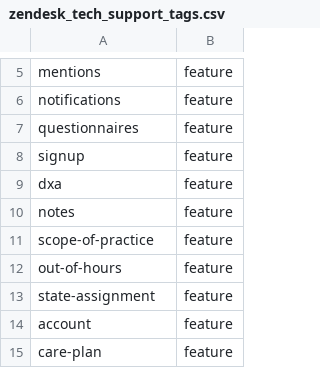
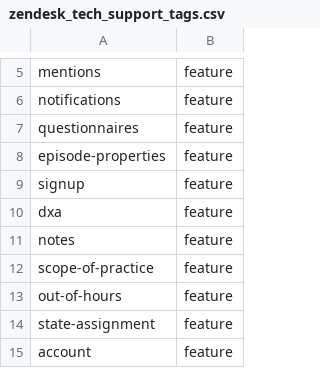
Before and after one commit to dialoguemd/tap-hubspot, a CSV file: data/zendesk_tech_support_tags.csv, drawn as a sheet; only a part is shown, gaps mark what is left out; the shorter side is filled out with more unchanged rows; the diff names each change by its address in the sheet, - before the commit and + after, or states it on an @@ line.

Commit message:
Add tag episode-properties (#116)

```diff
--- a/data/zendesk_tech_support_tags.csv
+++ b/data/zendesk_tech_support_tags.csv
+row 8: episode-properties | feature
```
